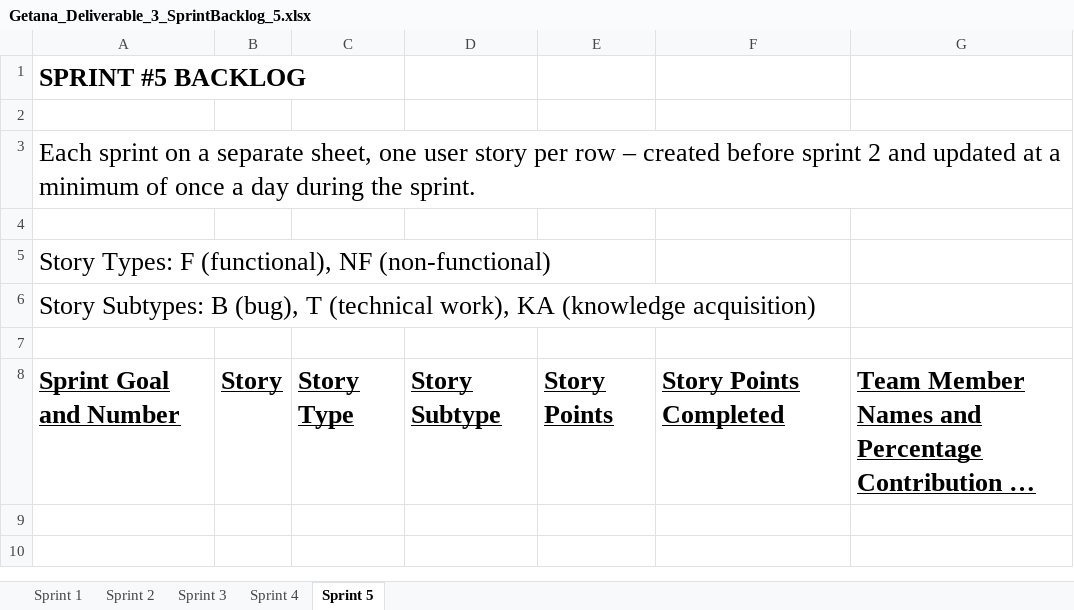
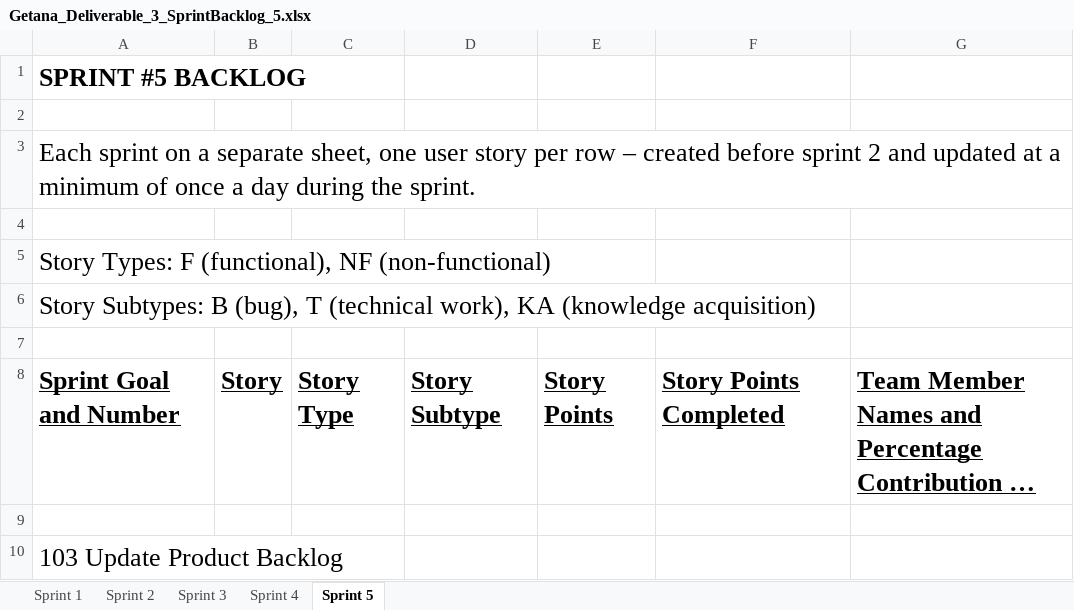
Before and after one commit to aluminiumi/RaiderNAV, an Excel workbook: docs/deliverable3/Getana_Deliverable_3_SprintBacklog_5.xlsx, sheet Sprint 5, drawn as a sheet; long unchanged cells end in …; values as stored, in another font and other column widths than the file's, no borders; the diff names each change by its address in the sheet, - before the commit and + after, or states it on an @@ line.

Commit message:
sprint 5 update

```diff
--- a/docs/deliverable3/Getana_Deliverable_3_SprintBacklog_5.xlsx (sheet Sprint 5)
+++ b/docs/deliverable3/Getana_Deliverable_3_SprintBacklog_5.xlsx (sheet Sprint 5)
+row 9: (empty)
+row 10: 103 Update Product Backlog
```
Also changed, not shown: docs/deliverable3/Getana_Deliverable_3_DailyScrumReport.xlsx, docs/deliverable3/Getana_Deliverable_3_TeamMemberReport_5.xlsx, 1 other file.
